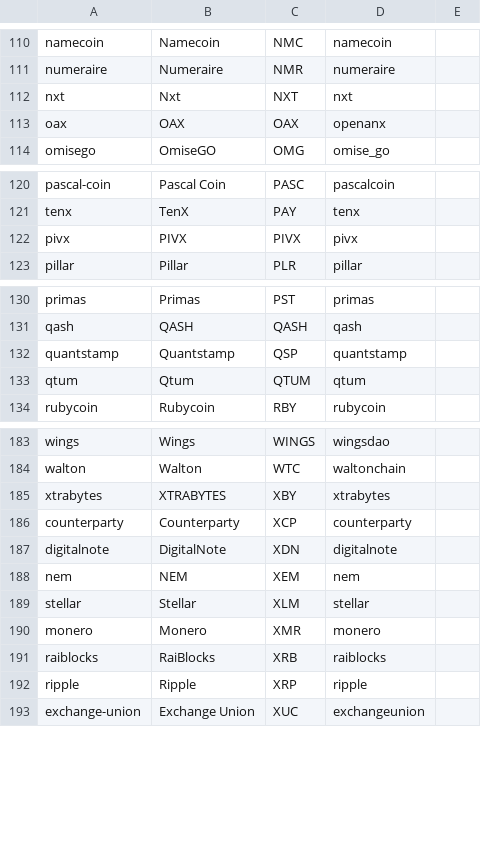
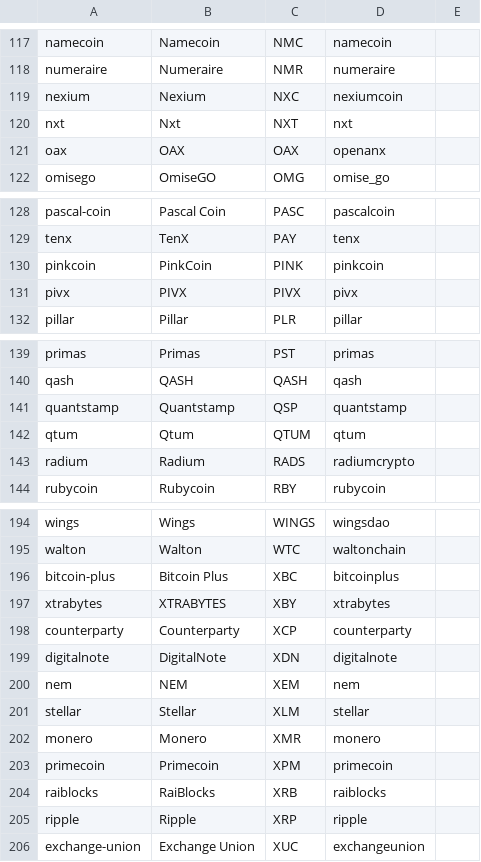
Before and after one commit to schroeji/DerSocialStatter, a CSV file: subreddits.csv, drawn as a sheet; only a part is shown, gaps mark what is left out; the diff covers the shown part only; the diff names each change by its address in the sheet, - before the commit and + after, or states it on an @@ line.

```diff
--- a/subreddits.csv
+++ b/subreddits.csv
+row 119: nexium | Nexium | NXC | nexiumcoin
+row 130: pinkcoin | PinkCoin | PINK | pinkcoin
+row 143: radium | Radium | RADS | radiumcrypto
+row 196: bitcoin-plus | Bitcoin Plus | XBC | bitcoinplus
+row 203: primecoin | Primecoin | XPM | primecoin
```
Also changed, not shown: 9 added rows elsewhere in this file, 4 other files.
